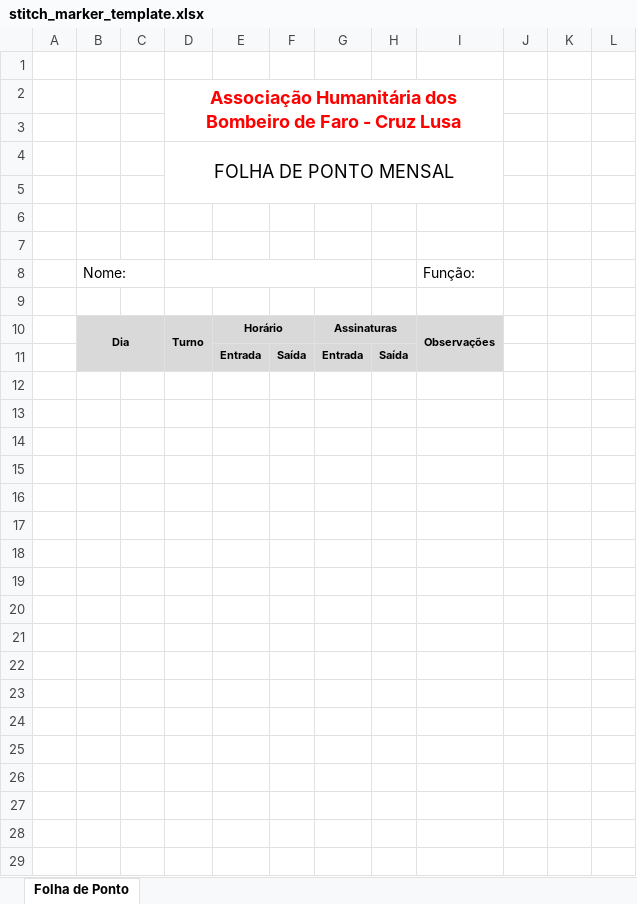
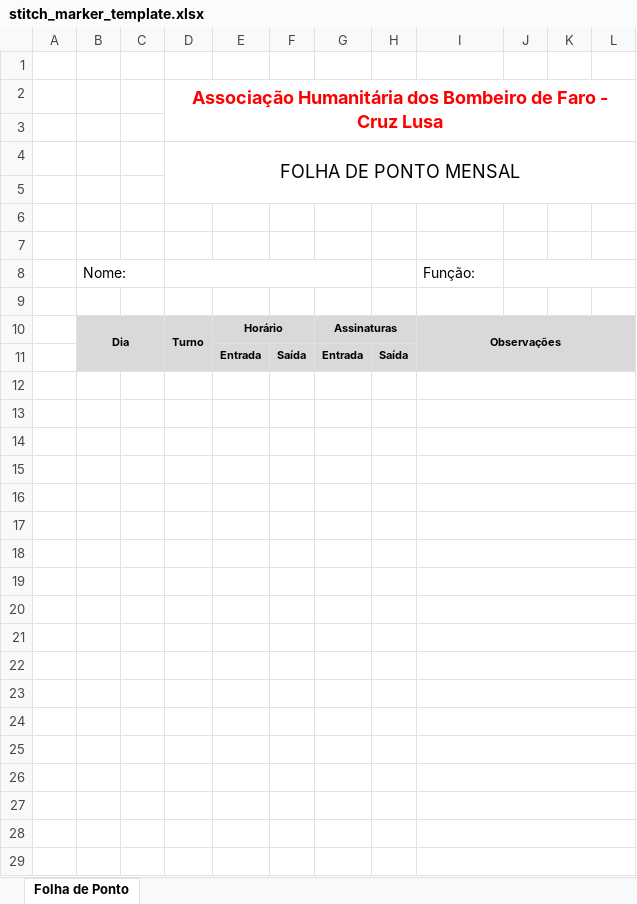
Before and after one commit to 1FAMM1/CB360-Online, an Excel workbook: templates/stitch_marker_template.xlsx, sheet Folha de Ponto, drawn as a sheet; only a part is shown; values as stored, in another font and other column widths than the file's, no borders; charts and pictures not drawn; the diff covers the shown part only; the diff names each change by its address in the sheet, - before the commit and + after, or states it on an @@ line.

Commit message:
Add files via upload

```diff
--- a/templates/stitch_marker_template.xlsx (sheet Folha de Ponto)
+++ b/templates/stitch_marker_template.xlsx (sheet Folha de Ponto)
-D2:I3 merged
+D2:L3 merged
-D4:I5 merged
+D4:L5 merged
+J8:L8 merged
-I10:I11 merged
+I10:L11 merged
-J10:L11 fill: none
+J10:L11 fill: #D9D9D9
+I12:L12 merged
+I13:L13 merged
+I14:L14 merged
+I15:L15 merged
+I16:L16 merged
+I17:L17 merged
+I18:L18 merged
+I19:L19 merged
+I20:L20 merged
+I21:L21 merged
+I22:L22 merged
+I23:L23 merged
+I24:L24 merged
+I25:L25 merged
+I26:L26 merged
+I27:L27 merged
+I28:L28 merged
+I29:L29 merged
```
Also changed, not shown: 1 edited cell and merged cells elsewhere in this sheet.
